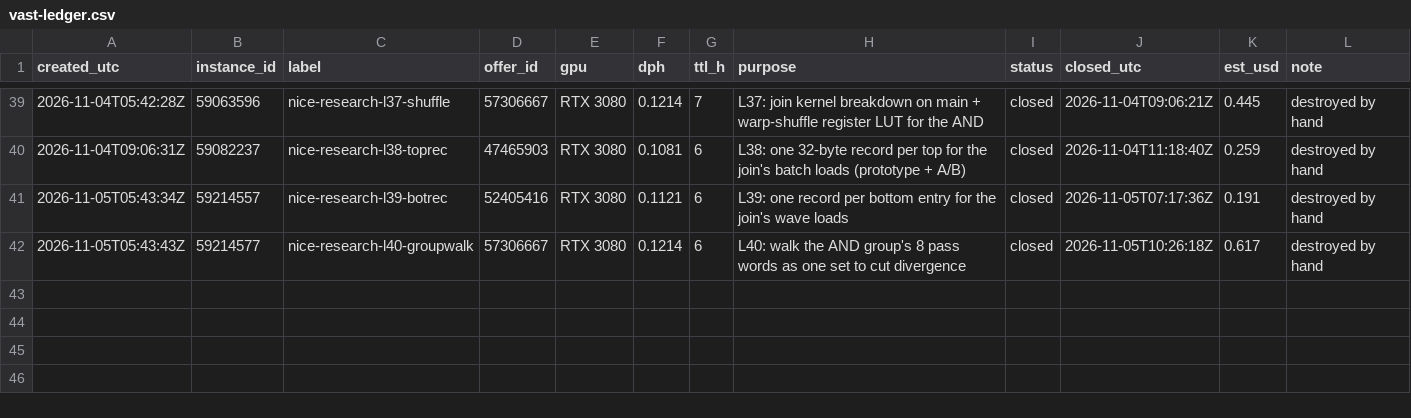
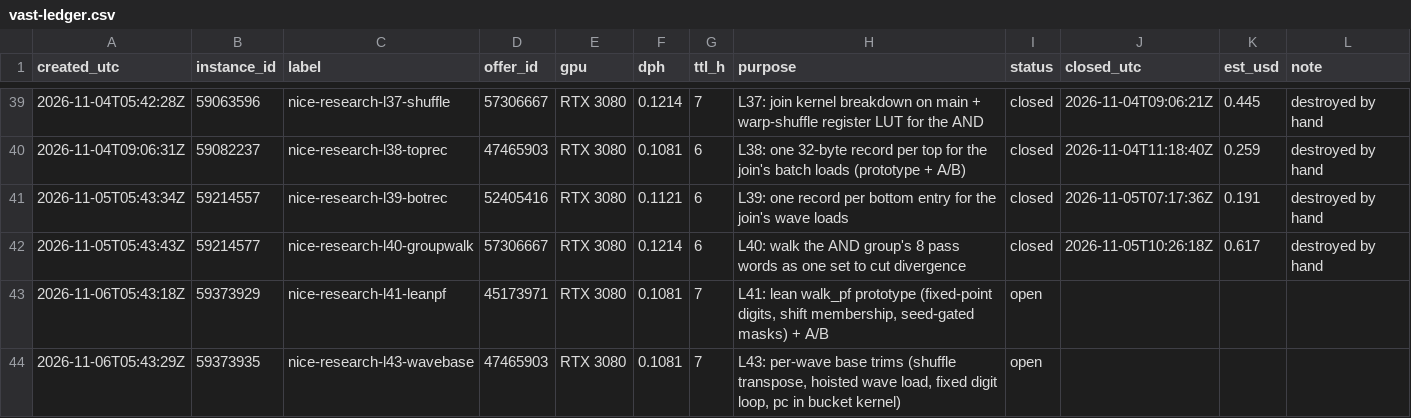
Before and after one commit to wasabipesto-bot/nice, a CSV file: scratchpad/2026-10-research-program/vast-ledger.csv, drawn as a sheet; only a part is shown, gaps mark what is left out.

```diff
--- a/scratchpad/2026-10-research-program/vast-ledger.csv
+++ b/scratchpad/2026-10-research-program/vast-ledger.csv
@@ -42 +42,3 @@ created_utc,instance_id,label,offer_id,gpu,dph,ttl_h,purpose,status,closed_utc,e
 2026-11-05T05:43:43Z,59214577,nice-research-l40-groupwalk,57306667,RTX 3080,0.1214,6,L40: walk the AND group's 8 pass words as one set to cut divergence,closed,2026-11-05T10:26:18Z,0.617,destroyed by hand
+2026-11-06T05:43:18Z,59373929,nice-research-l41-leanpf,45173971,RTX 3080,0.1081,7,"L41: lean walk_pf prototype (fixed-point digits, shift membership, seed-gated masks) + A/B",open,,,
+2026-11-06T05:43:29Z,59373935,nice-research-l43-wavebase,47465903,RTX 3080,0.1081,7,"L43: per-wave base trims (shuffle transpose, hoisted wave load, fixed digit loop, pc in bucket kernel)",open,,,
```
Also changed, not shown: 5 other files.
